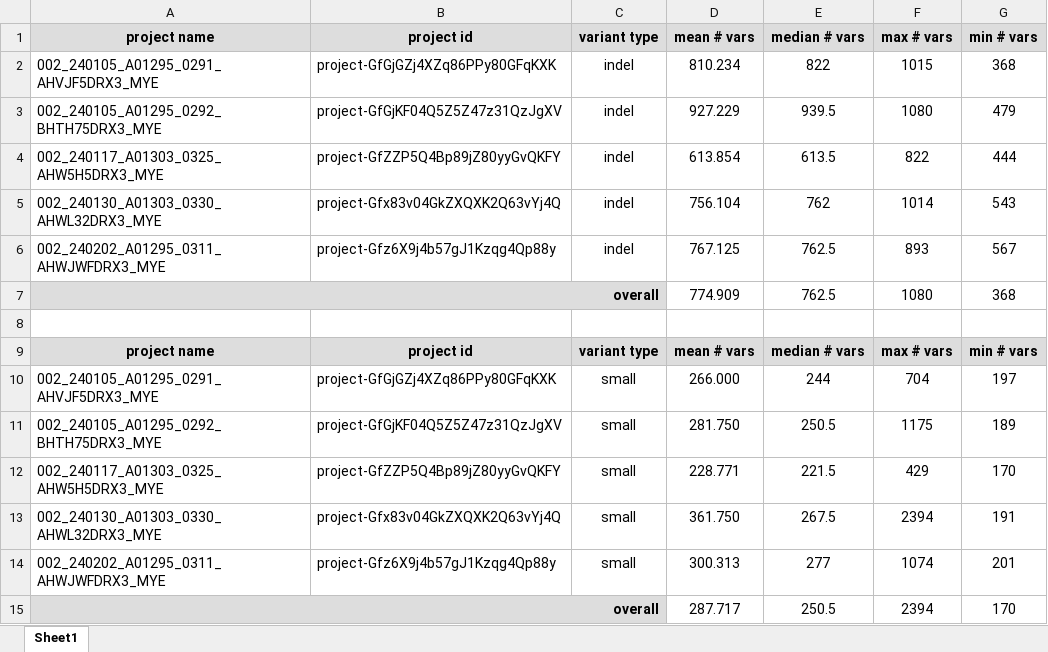
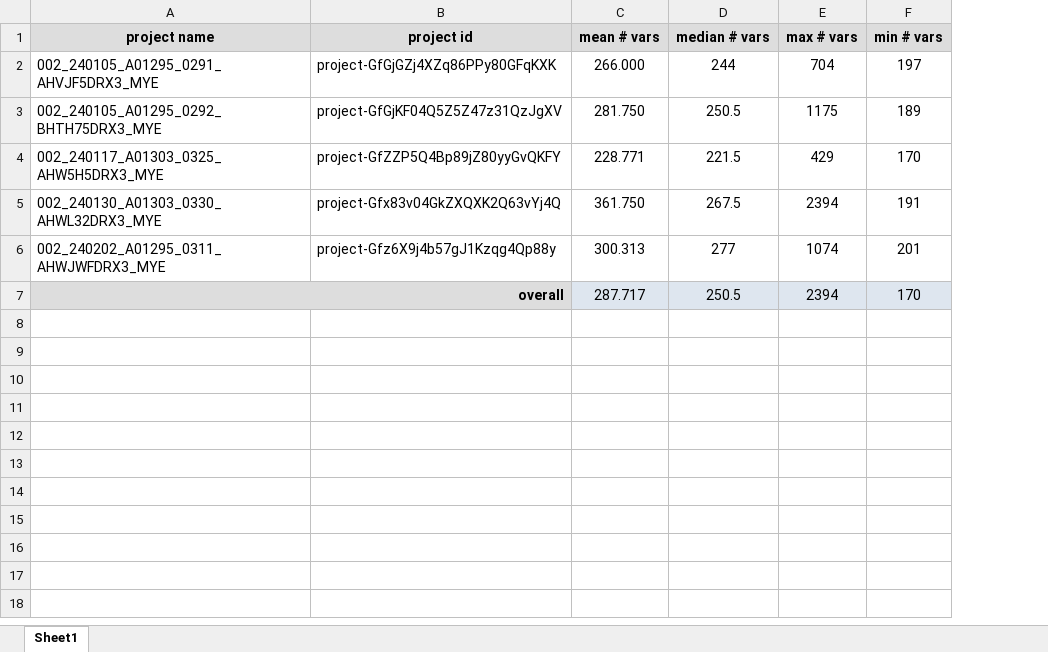
Before and after one commit to eastgenomics/Haemonc_requests, an Excel workbook: EBH-2402/EBH-2042_results.xlsx, sheet Sheet1, drawn as a sheet; values as stored, in another font and other column widths than the file's, no borders; removed rows and columns are numbered as before the commit, all else as after; the diff names each change by its address in the sheet, - before the commit and + after, or states it on an @@ line.

```diff
--- a/EBH-2402/EBH-2042_results.xlsx (sheet Sheet1)
+++ b/EBH-2402/EBH-2042_results.xlsx (sheet Sheet1)
-column C (variant type), rows 10-14: all small
-row 1: project name | project id | variant type | mean # vars | median # vars | max # vars | min # vars
-row 2: 002_240105_A01295_0291_AHVJF5DRX3_MYE | project-GfGjGZj4XZq86PPy80GFqKXK | indel | 810.234 | 822 | 1015 | 368
-row 3: 002_240105_A01295_0292_BHTH75DRX3_MYE | project-GfGjKF04Q5Z5Z47z31QzJgXV | indel | 927.229 | 939.5 | 1080 | 479
-row 4: 002_240117_A01303_0325_AHW5H5DRX3_MYE | project-GfZZP5Q4Bp89jZ80yyGvQKFY | indel | 613.854 | 613.5 | 822 | 444
-row 5: 002_240130_A01303_0330_AHWL32DRX3_MYE | project-Gfx83v04GkZXQXK2Q63vYj4Q | indel | 756.104 | 762 | 1014 | 543
-row 6: 002_240202_A01295_0311_AHWJWFDRX3_MYE | project-Gfz6X9j4b57gJ1Kzqg4Qp88y | indel | 767.125 | 762.5 | 893 | 567
-row 7: overall |  |  | 774.909 | 762.5 | 1080 | 368
-row 8: (empty)
-C7:F7 fill: none
+C7:F7 fill: #DEE6EF
```
Also changed, not shown: formulas that keep their value, 2 other files.
